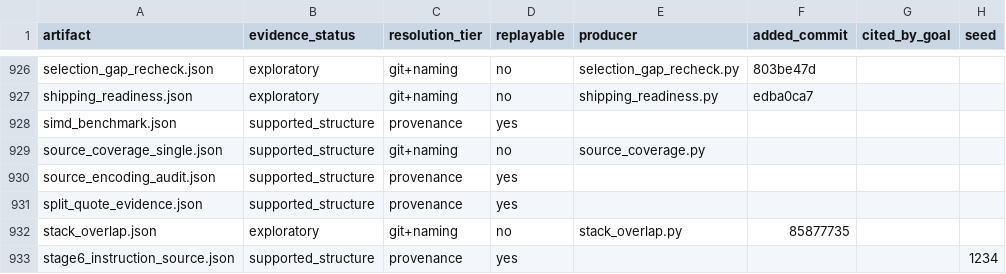
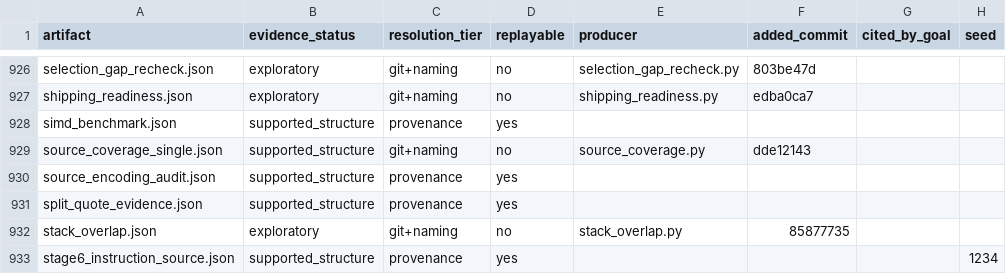
Before and after one commit to on22s/alexandria-audiobook2, a CSV file: results_index.csv, drawn as a sheet; only a part is shown, gaps mark what is left out; the diff names each change by its address in the sheet, - before the commit and + after, or states it on an @@ line.

```diff
--- a/results_index.csv
+++ b/results_index.csv
-F929 (added_commit): (empty)
+F929 (added_commit): dde12143
```
